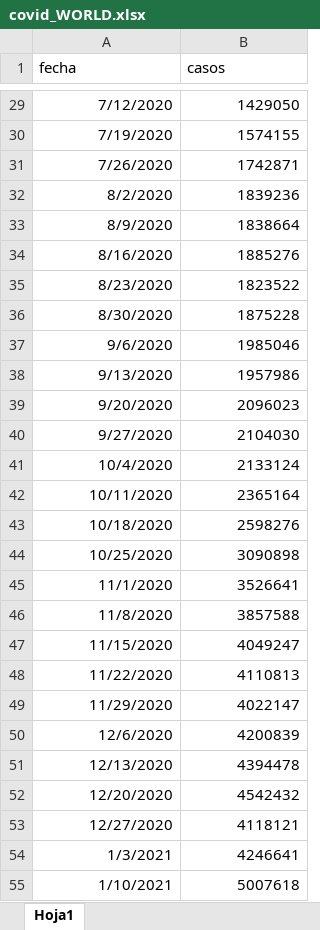
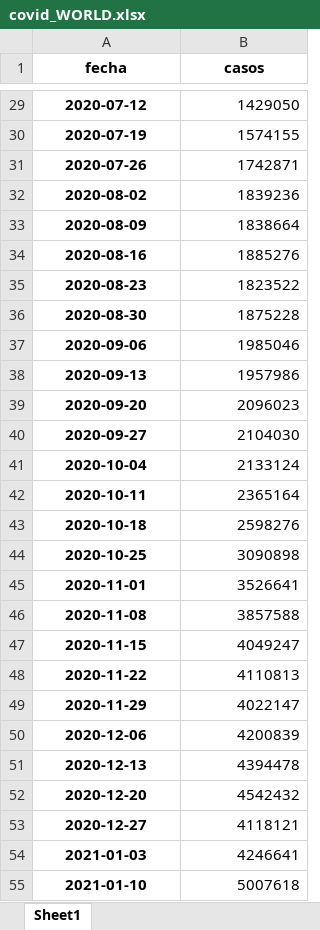
Before and after one commit to carrenogf/MCD-Series-Temporales, an Excel workbook: dataset/covid/covid_WORLD.xlsx, sheet Sheet1, drawn as a sheet; only a part is shown, gaps mark what is left out; values as stored, in another font and other column widths than the file's, no borders; the diff covers the shown part only; the diff names each change by its address in the sheet, - before the commit and + after, or states it on an @@ line.

```diff
--- a/dataset/covid/covid_WORLD.xlsx (sheet Sheet1)
+++ b/dataset/covid/covid_WORLD.xlsx (sheet Sheet1)
-sheet tab: Hoja1
+sheet tab: Sheet1
@@ A1:B1 bold: off → on, alignment: left → center @@
@@ A29:A55 bold: off → on, alignment: right → center @@
-A29 (fecha): 7/12/2020
+A29 (fecha): 2020-07-12
-A30 (fecha): 7/19/2020
+A30 (fecha): 2020-07-19
-A31 (fecha): 7/26/2020
+A31 (fecha): 2020-07-26
-A32 (fecha): 8/2/2020
+A32 (fecha): 2020-08-02
-A33 (fecha): 8/9/2020
+A33 (fecha): 2020-08-09
-A34 (fecha): 8/16/2020
+A34 (fecha): 2020-08-16
-A35 (fecha): 8/23/2020
+A35 (fecha): 2020-08-23
-A36 (fecha): 8/30/2020
+A36 (fecha): 2020-08-30
-A37 (fecha): 9/6/2020
+A37 (fecha): 2020-09-06
-A38 (fecha): 9/13/2020
+A38 (fecha): 2020-09-13
-A39 (fecha): 9/20/2020
+A39 (fecha): 2020-09-20
-A40 (fecha): 9/27/2020
+A40 (fecha): 2020-09-27
-A41 (fecha): 10/4/2020
+A41 (fecha): 2020-10-04
-A42 (fecha): 10/11/2020
+A42 (fecha): 2020-10-11
-A43 (fecha): 10/18/2020
+A43 (fecha): 2020-10-18
-A44 (fecha): 10/25/2020
+A44 (fecha): 2020-10-25
-A45 (fecha): 11/1/2020
+A45 (fecha): 2020-11-01
-A46 (fecha): 11/8/2020
+A46 (fecha): 2020-11-08
-A47 (fecha): 11/15/2020
+A47 (fecha): 2020-11-15
-A48 (fecha): 11/22/2020
+A48 (fecha): 2020-11-22
-A49 (fecha): 11/29/2020
+A49 (fecha): 2020-11-29
-A50 (fecha): 12/6/2020
+A50 (fecha): 2020-12-06
-A51 (fecha): 12/13/2020
+A51 (fecha): 2020-12-13
-A52 (fecha): 12/20/2020
+A52 (fecha): 2020-12-20
-A53 (fecha): 12/27/2020
+A53 (fecha): 2020-12-27
-A54 (fecha): 1/3/2021
+A54 (fecha): 2021-01-03
-A55 (fecha): 1/10/2021
+A55 (fecha): 2021-01-10
```
Also changed, not shown: 213 edited cells and cell formats elsewhere in this sheet, 2 other files.
